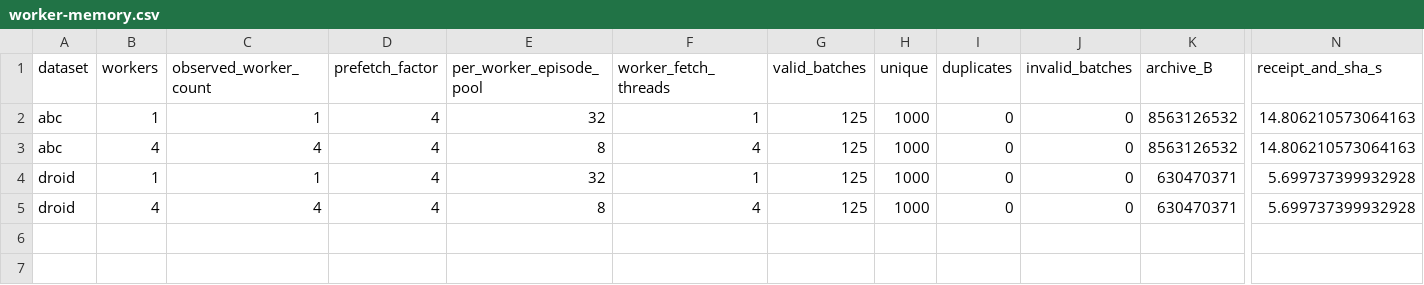
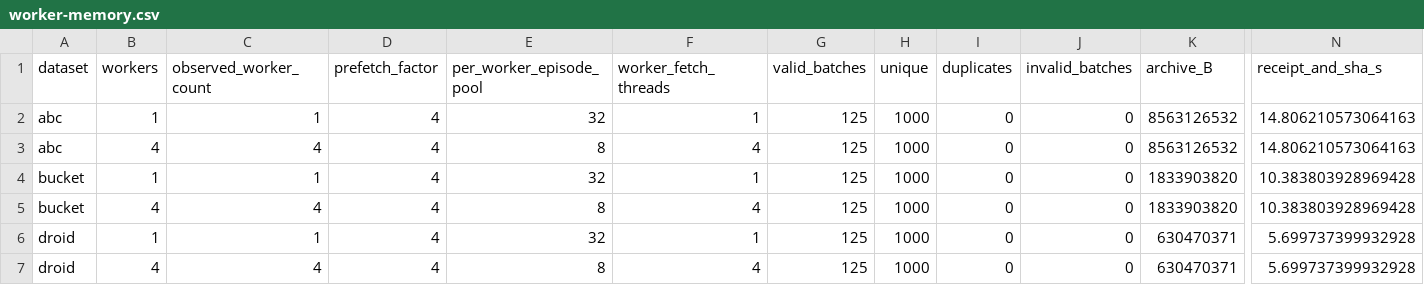
Before and after one commit to Hadrien-Cornier/lerobot-data11-bench, a CSV file: review5388/measurements/worker-memory.csv, drawn as a sheet; only a part is shown, gaps mark what is left out; rows hold the shown columns only; the diff names each change by its address in the sheet, - before the commit and + after, or states it on an @@ line.

Commit message:
Complete review with prepared crossover, all worker-memory results and gross compute cost

```diff
--- a/review5388/measurements/worker-memory.csv
+++ b/review5388/measurements/worker-memory.csv
+row 4: bucket | 1 | 1 | 4 | 32 | 1 | 125 | 1000 | 0 | 0 | 1833903820 | 10.383803928969428
+row 5: bucket | 4 | 4 | 4 | 8 | 4 | 125 | 1000 | 0 | 0 | 1833903820 | 10.383803928969428
```
Also changed, not shown: review5388/measurements/comparison.csv, review5388/measurements/coverage.csv, 11 other files.
